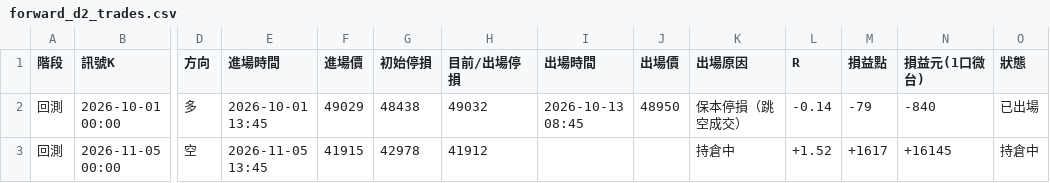
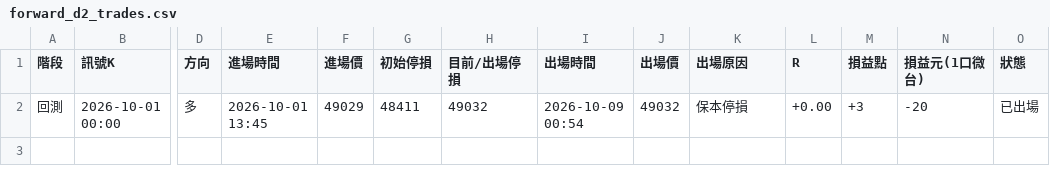
Before and after one commit to asinkk/Tardemonkey, a CSV file: history/forward_d2_trades.csv, drawn as a sheet; only a part is shown, gaps mark what is left out; rows hold the shown columns only; the diff names each change by its address in the sheet, - before the commit and + after, or states it on an @@ line.

```diff
--- a/history/forward_d2_trades.csv
+++ b/history/forward_d2_trades.csv
-G2 (初始停損): 48438
+G2 (初始停損): 48411
-I2 (出場時間): 2026-10-13 08:45
+I2 (出場時間): 2026-10-09 00:54
-J2 (出場價): 48950
+J2 (出場價): 49032
-K2 (出場原因): 保本停損（跳空成交）
+K2 (出場原因): 保本停損
-L2 (R): -0.14
+L2 (R): +0.00
-M2 (損益點): -79
+M2 (損益點): +3
-N2 (損益元(1口微台)): -840
+N2 (損益元(1口微台)): -20
-row 3: 回測 | 2026-11-05 00:00 | 空 | 2026-11-05 13:45 | 41915 | 42978 | 41912 |  |  | 持倉中 | +1.52 | +1617 | +16145 | 持倉中
```
Also changed, not shown: 9 other files.
